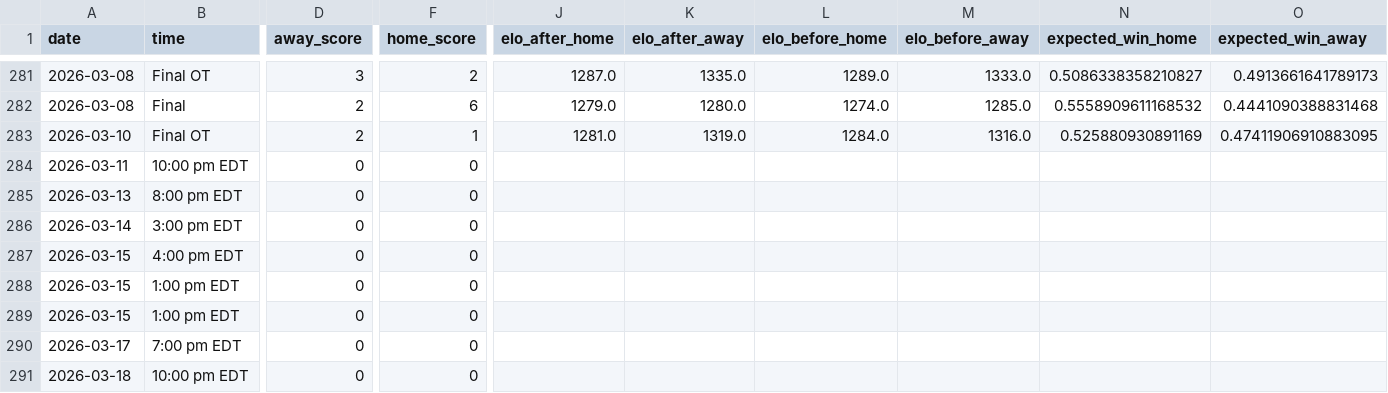
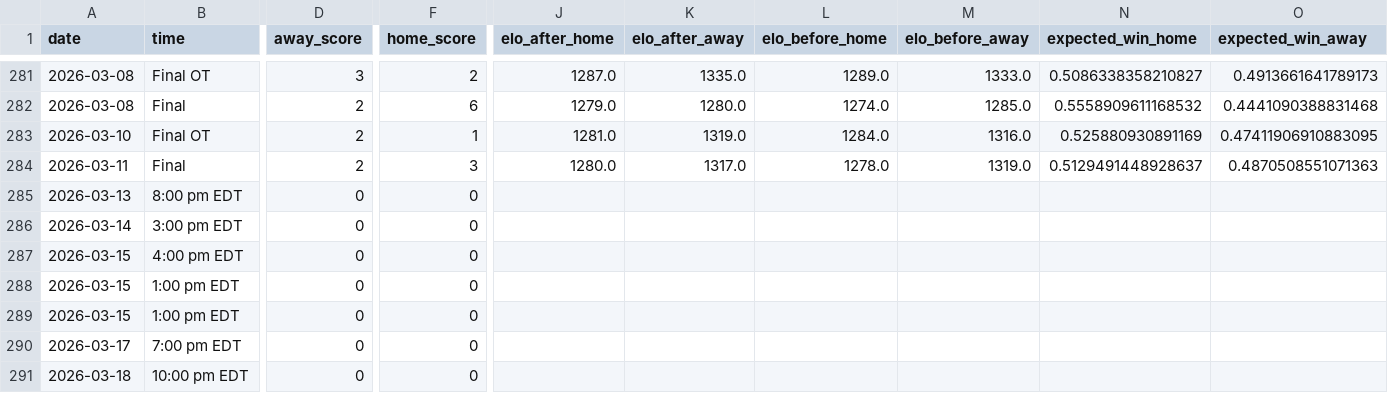
Before and after one commit to ericjohannes/pwhl-elo, a CSV file: data/clean/pwhl_all_results_with_elos.csv, drawn as a sheet; only a part is shown, gaps mark what is left out; the diff names each change by its address in the sheet, - before the commit and + after, or states it on an @@ line.

Commit message:
Latest data: Thu Mar 12 11:02:24 UTC 2026

```diff
--- a/data/clean/pwhl_all_results_with_elos.csv
+++ b/data/clean/pwhl_all_results_with_elos.csv
-B284 (time): 10:00 pm EDT
+B284 (time): Final
-D284 (away_score): 0
+D284 (away_score): 2
-F284 (home_score): 0
+F284 (home_score): 3
-J284 (elo_after_home): (empty)
+J284 (elo_after_home): 1280.0
-K284 (elo_after_away): (empty)
+K284 (elo_after_away): 1317.0
-L284 (elo_before_home): (empty)
+L284 (elo_before_home): 1278.0
-M284 (elo_before_away): (empty)
+M284 (elo_before_away): 1319.0
-N284 (expected_win_home): (empty)
+N284 (expected_win_home): 0.5129491448928637
-O284 (expected_win_away): (empty)
+O284 (expected_win_away): 0.4870508551071363
```
Also changed, not shown: data/clean/pwhl_all_results.csv, 7 other files.
